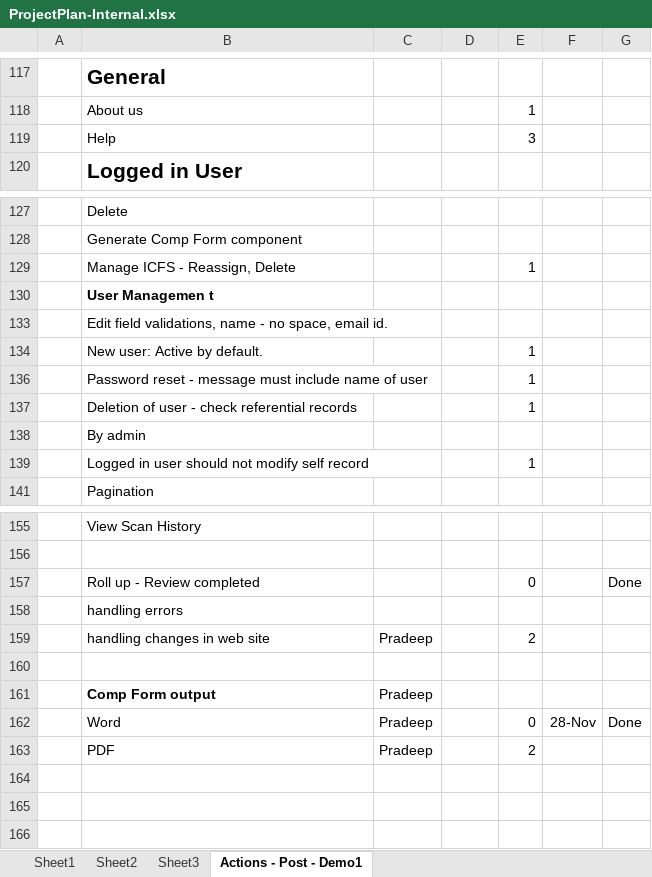
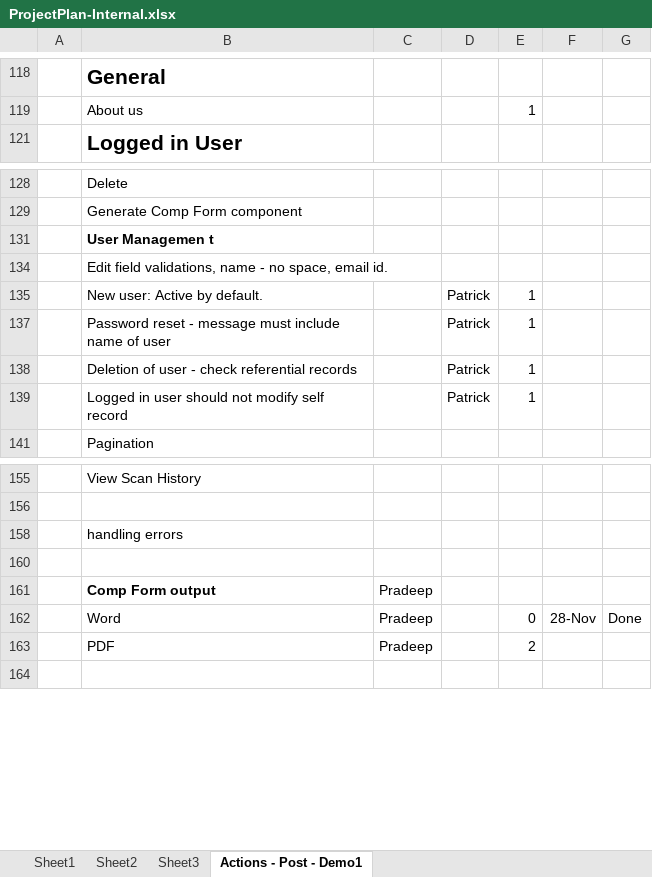
Before and after one commit to patricktaur/icon-ddas, an Excel workbook: Documents/Technical/ProjectPlan-Internal.xlsx, sheet Actions - Post - Demo1, drawn as a sheet; only a part is shown, gaps mark what is left out; values as stored, in another font and other column widths than the file's, no borders; removed rows and columns are numbered as before the commit, all else as after; the diff covers the shown part only; the diff names each change by its address in the sheet, - before the commit and + after, or states it on an @@ line.

```diff
--- a/Documents/Technical/ProjectPlan-Internal.xlsx (sheet Actions - Post - Demo1)
+++ b/Documents/Technical/ProjectPlan-Internal.xlsx (sheet Actions - Post - Demo1)
@@ row 119 hidden:  | Help |  |  | 3 @@
-row 129:  | Manage ICFS - Reassign, Delete |  |  | 1
-D135: (empty)
+D135: Patrick
-D137:D138: (empty)
+D137:D138: Patrick
-row 138:  | By admin
-D139: (empty)
+D139: Patrick
@@ row 157 hidden:  | Roll up - Review completed |  |  | 0 |  | Done @@
@@ row 159 hidden:  | handling changes in web site | Pradeep |  | 2 @@
-row 164: (empty)
-row 165: (empty)
```
Also changed, not shown: 2 added rows, 7 removed rows and 23 hidden or unhidden rows elsewhere in this sheet, hidden cells, 3 other files.
